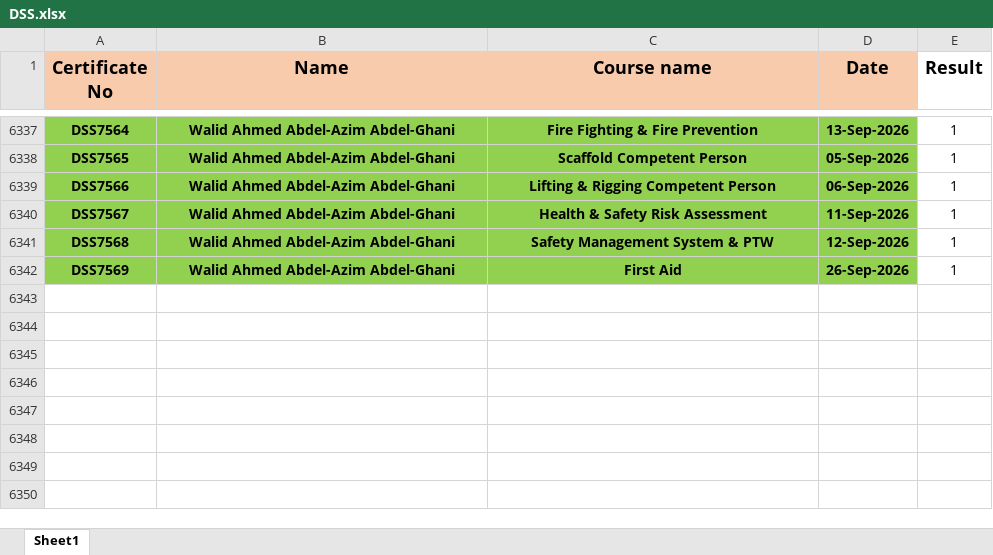
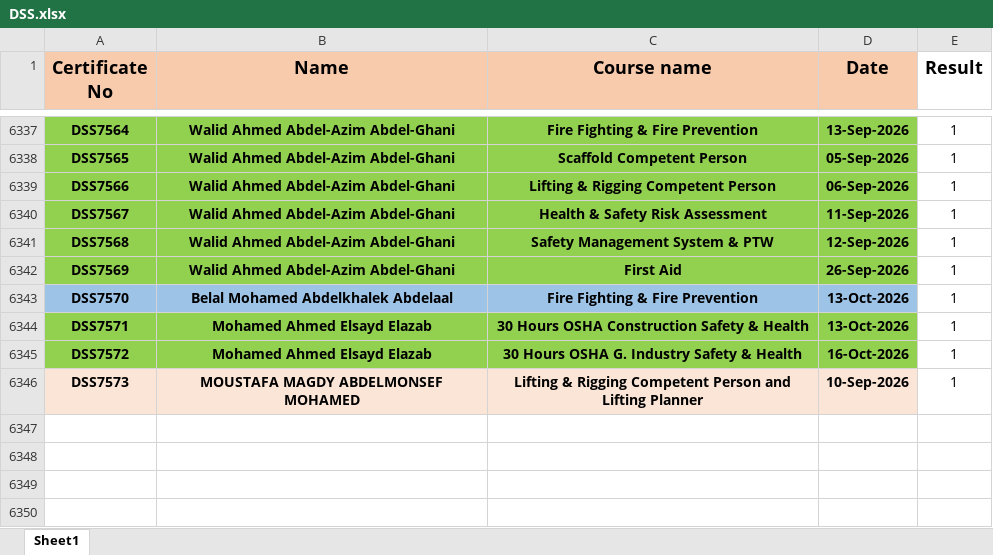
Before and after one commit to ahmedbendarey111/DSS_2025, an Excel workbook: DSS.xlsx, sheet Sheet1, drawn as a sheet; only a part is shown, gaps mark what is left out; values as stored, in another font and other column widths than the file's, no borders; the diff names each change by its address in the sheet, - before the commit and + after, or states it on an @@ line.

Commit message:
Add files via upload

```diff
--- a/DSS.xlsx (sheet Sheet1)
+++ b/DSS.xlsx (sheet Sheet1)
-row 6343: (empty)
+row 6343: DSS7570 | Belal Mohamed Abdelkhalek Abdelaal | Fire Fighting & Fire Prevention | 13-Oct-2026 | 1
-A6343:D6343 fill: none
+A6343:D6343 fill: #9DC3E6
-row 6344: (empty)
+row 6344: DSS7571 | Mohamed Ahmed Elsayd Elazab | 30 Hours OSHA Construction Safety & Health | 13-Oct-2026 | 1
-A6344:D6345 fill: none
+A6344:D6345 fill: #92D050
-row 6345: (empty)
+row 6345: DSS7572 | Mohamed Ahmed Elsayd Elazab | 30 Hours OSHA G. Industry Safety & Health | 16-Oct-2026 | 1
-row 6346: (empty)
+row 6346: DSS7573 | MOUSTAFA MAGDY ABDELMONSEF MOHAMED | Lifting & Rigging Competent Person and Lifting Planner | 10-Sep-2026 | 1
-A6346:D6346 fill: none
+A6346:D6346 fill: #FBE5D6
```
